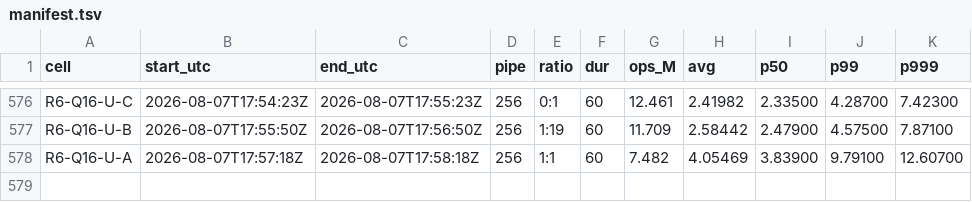
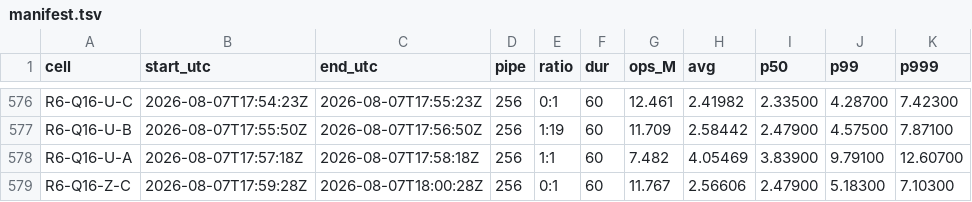
Before and after one commit to Boo-seon-woong/memcached-1.6.42-port_v4, a TSV file: experiments/semi_final/genie/manifest.tsv, drawn as a sheet; only a part is shown, gaps mark what is left out; the diff names each change by its address in the sheet, - before the commit and + after, or states it on an @@ line.

Commit message:
[genie] R6-Q16-Z-C 11.767M

```diff
--- a/experiments/semi_final/genie/manifest.tsv
+++ b/experiments/semi_final/genie/manifest.tsv
+row 579: R6-Q16-Z-C | 2026-08-07T17:59:28Z | 2026-08-07T18:00:28Z | 256 | 0:1 | 60 | 11.767 | 2.56606 | 2.47900 | 5.18300 | 7.10300
```
Also changed, not shown: 2 other files.
